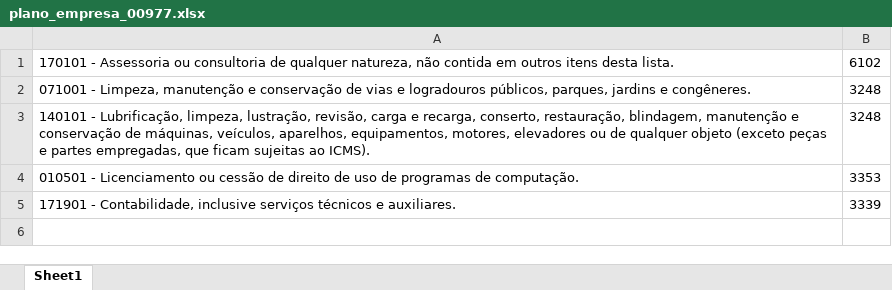
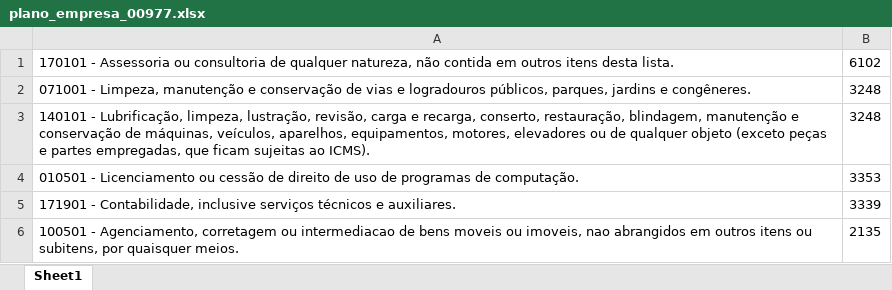
Before and after one commit to NampNem/NFSE-PDF-P-Excel, an Excel workbook: planos_empresas/plano_empresa_00977.xlsx, sheet Sheet1, drawn as a sheet; values as stored, in another font and other column widths than the file's, no borders; the diff names each change by its address in the sheet, - before the commit and + after, or states it on an @@ line.

Commit message:
Atualizando BD: planos_empresas/plano_empresa_00977.xlsx

```diff
--- a/planos_empresas/plano_empresa_00977.xlsx (sheet Sheet1)
+++ b/planos_empresas/plano_empresa_00977.xlsx (sheet Sheet1)
+row 6: 100501 - Agenciamento, corretagem ou intermediacao de bens moveis ou imoveis, nao abrangidos em outros itens ou subitens, por quaisquer meios. | 2135
```
